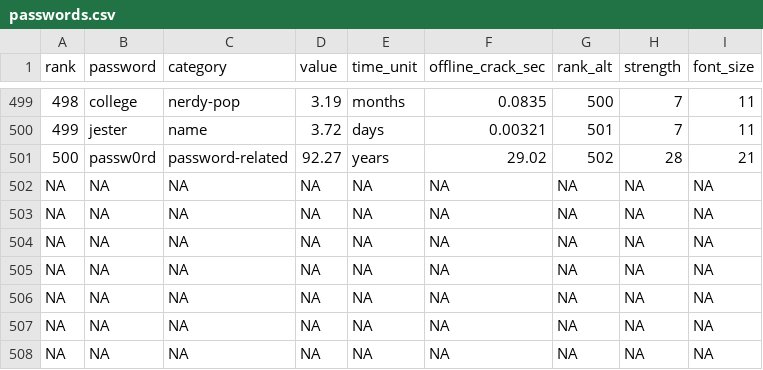
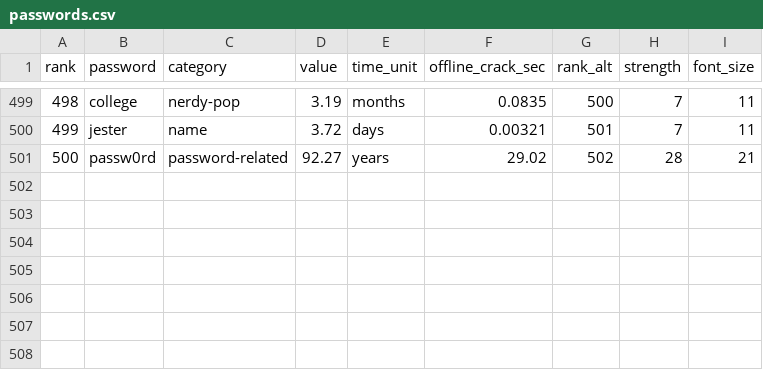
Before and after one commit to kirenz/eda, a CSV file: data/passwords.csv, drawn as a sheet; only a part is shown, gaps mark what is left out.

```diff
--- a/data/passwords.csv
+++ b/data/passwords.csv
@@ -501,8 +501 @@ rank,password,category,value,time_unit,offline_crack_sec,rank_alt,strength,font_
 500,passw0rd,password-related,92.27,years,29.02,502,28,21
-NA,NA,NA,NA,NA,NA,NA,NA,NA
-NA,NA,NA,NA,NA,NA,NA,NA,NA
-NA,NA,NA,NA,NA,NA,NA,NA,NA
-NA,NA,NA,NA,NA,NA,NA,NA,NA
-NA,NA,NA,NA,NA,NA,NA,NA,NA
-NA,NA,NA,NA,NA,NA,NA,NA,NA
-NA,NA,NA,NA,NA,NA,NA,NA,NA
```
Also changed, not shown: 1 other file.
